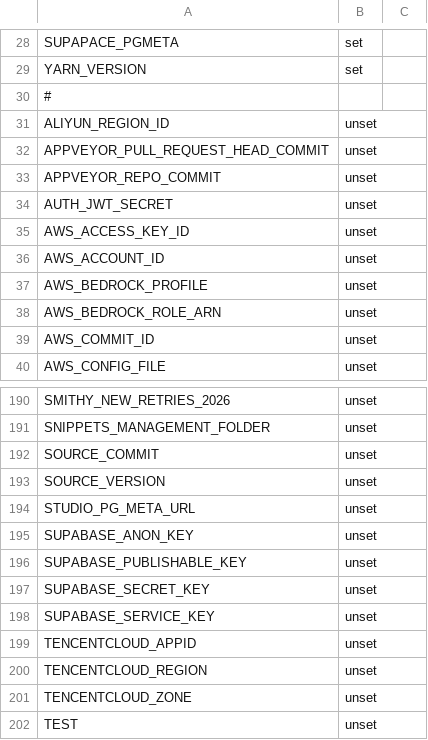
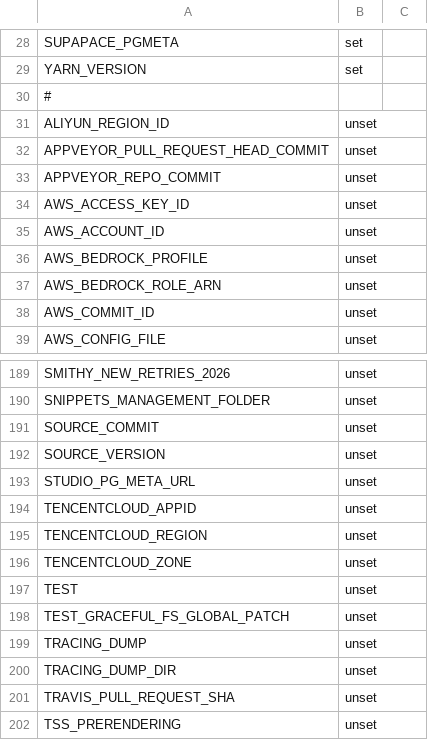
Before and after one commit to Amphoze/supapace, a TSV file: studio/env.tsv, drawn as a sheet; only a part is shown, gaps mark what is left out; the shorter side is filled out with more unchanged rows.

```diff
--- a/studio/env.tsv
+++ b/studio/env.tsv
@@ -33,3 +33,2 @@ APPVEYOR_PULL_REQUEST_HEAD_COMMIT	unset
 APPVEYOR_REPO_COMMIT	unset
-AUTH_JWT_SECRET	unset
 AWS_ACCESS_KEY_ID	unset
@@ -194,6 +193,2 @@ SOURCE_VERSION	unset
 STUDIO_PG_META_URL	unset
-SUPABASE_ANON_KEY	unset
-SUPABASE_PUBLISHABLE_KEY	unset
-SUPABASE_SECRET_KEY	unset
-SUPABASE_SERVICE_KEY	unset
 TENCENTCLOUD_APPID	unset
```
Also changed, not shown: 9 other files.
